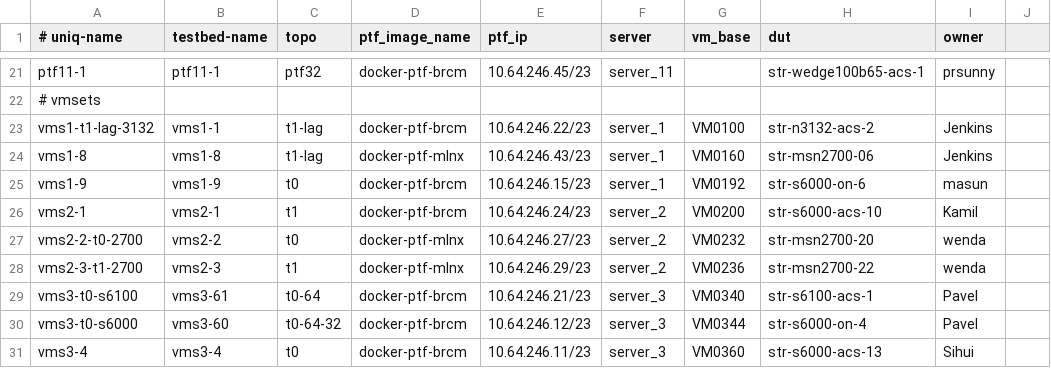
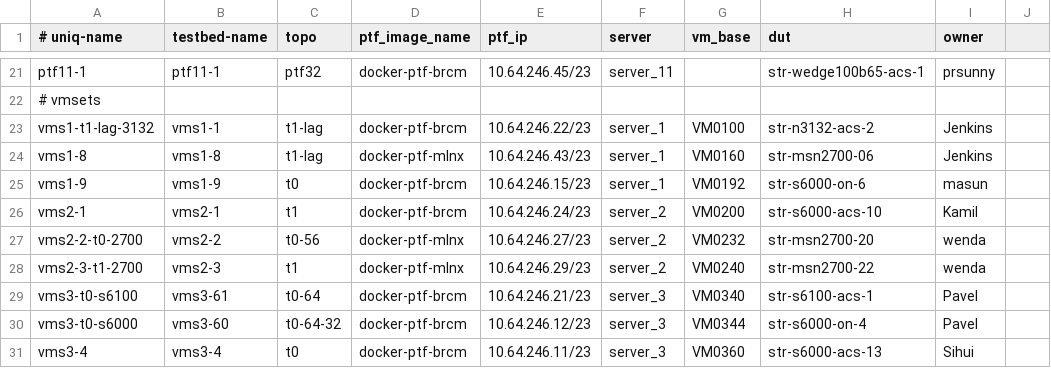
Before and after one commit to neethajohn/sonic-mgmt, a CSV file: ansible/testbed.csv, drawn as a sheet; only a part is shown, gaps mark what is left out.

Commit message:
Merged PR 847225: Change str-msn2700-20 topo

```diff
--- a/ansible/testbed.csv
+++ b/ansible/testbed.csv
@@ -26,4 +26,4 @@ vms1-9,vms1-9,t0,docker-ptf-brcm,10.64.246.15/23,server_1,VM0192,str-s6000-on-6,
 vms2-1,vms2-1,t1,docker-ptf-brcm,10.64.246.24/23,server_2,VM0200,str-s6000-acs-10,Kamil
-vms2-2-t0-2700,vms2-2,t0,docker-ptf-mlnx,10.64.246.27/23,server_2,VM0232,str-msn2700-20,wenda
-vms2-3-t1-2700,vms2-3,t1,docker-ptf-mlnx,10.64.246.29/23,server_2,VM0236,str-msn2700-22,wenda
+vms2-2-t0-2700,vms2-2,t0-56,docker-ptf-mlnx,10.64.246.27/23,server_2,VM0232,str-msn2700-20,wenda
+vms2-3-t1-2700,vms2-3,t1,docker-ptf-mlnx,10.64.246.29/23,server_2,VM0240,str-msn2700-22,wenda
 vms3-t0-s6100,vms3-61,t0-64,docker-ptf-brcm,10.64.246.21/23,server_3,VM0340,str-s6100-acs-1,Pavel
```
